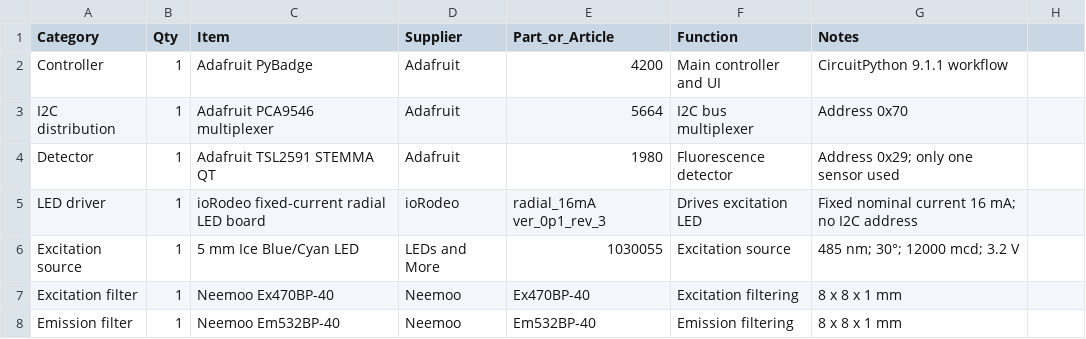
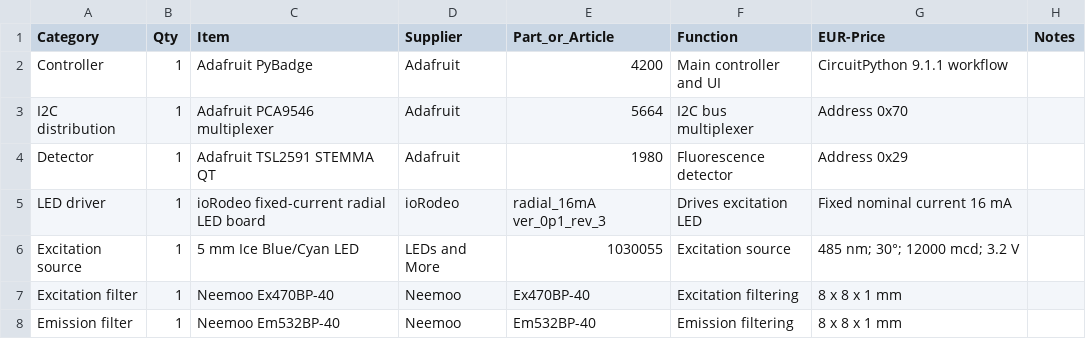
Before and after one commit to matthiasbirkich/diy-quantifluorone-dsdna-fluorometer, a CSV file: bom/master_bom.csv, drawn as a sheet; only a part is shown.

Commit message:
Add EUR-Price column to master BOM
Updated BOM to include EUR-Price column and adjusted item entries.

```diff
--- a/bom/master_bom.csv
+++ b/bom/master_bom.csv
@@ -1,6 +1,6 @@
-Category,Qty,Item,Supplier,Part_or_Article,Function,Notes
+Category,Qty,Item,Supplier,Part_or_Article,Function, EUR-Price, Notes
 Controller,1,Adafruit PyBadge,Adafruit,4200,Main controller and UI,CircuitPython 9.1.1 workflow
 I2C distribution,1,Adafruit PCA9546 multiplexer,Adafruit,5664,I2C bus multiplexer,Address 0x70
-Detector,1,Adafruit TSL2591 STEMMA QT,Adafruit,1980,Fluorescence detector,Address 0x29; only one sensor used
-LED driver,1,ioRodeo fixed-current radial LED board,ioRodeo,radial_16mA ver_0p1_rev_3,Drives excitation LED,Fixed nominal current 16 mA; no I2C address
+Detector,1,Adafruit TSL2591 STEMMA QT,Adafruit,1980,Fluorescence detector,Address 0x29
+LED driver,1,ioRodeo fixed-current radial LED board,ioRodeo,radial_16mA ver_0p1_rev_3,Drives excitation LED,Fixed nominal current 16 mA
 Excitation source,1,5 mm Ice Blue/Cyan LED,LEDs and More,1030055,Excitation source,485 nm; 30°; 12000 mcd; 3.2 V
```
